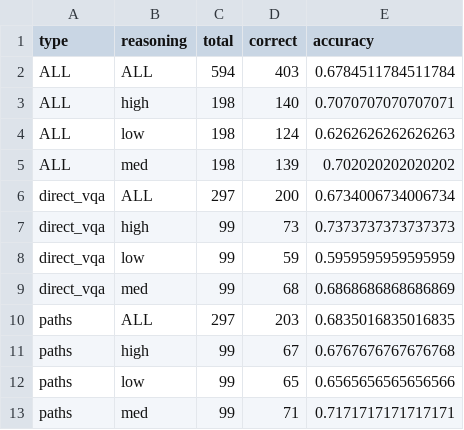
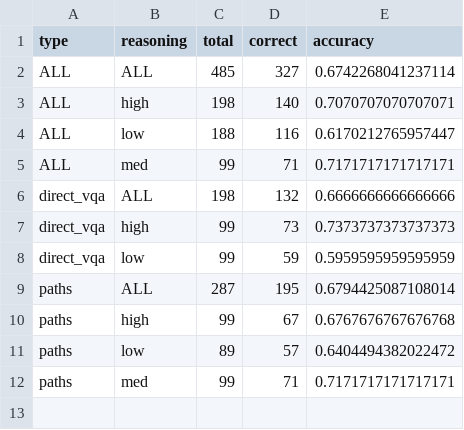
Before and after one commit to Brandon-Collins7/sketchvlm, a CSV file: analysis/ball_physics/accuracy_breakdown.csv, drawn as a sheet.

```diff
--- a/analysis/ball_physics/accuracy_breakdown.csv
+++ b/analysis/ball_physics/accuracy_breakdown.csv
@@ -1,13 +1,12 @@
 type,reasoning,total,correct,accuracy
-ALL,ALL,594,403,0.6784511784511784
+ALL,ALL,485,327,0.6742268041237114
 ALL,high,198,140,0.7070707070707071
-ALL,low,198,124,0.6262626262626263
-ALL,med,198,139,0.702020202020202
-direct_vqa,ALL,297,200,0.6734006734006734
+ALL,low,188,116,0.6170212765957447
+ALL,med,99,71,0.7171717171717171
+direct_vqa,ALL,198,132,0.6666666666666666
 direct_vqa,high,99,73,0.7373737373737373
 direct_vqa,low,99,59,0.5959595959595959
-direct_vqa,med,99,68,0.6868686868686869
-paths,ALL,297,203,0.6835016835016835
+paths,ALL,287,195,0.6794425087108014
 paths,high,99,67,0.6767676767676768
-paths,low,99,65,0.6565656565656566
+paths,low,89,57,0.6404494382022472
 paths,med,99,71,0.7171717171717171
```
Also changed, not shown: analysis/ball_physics/batch2_accuracy_pivot.csv, analysis/ball_physics/combined_results.csv, 9 other files.
